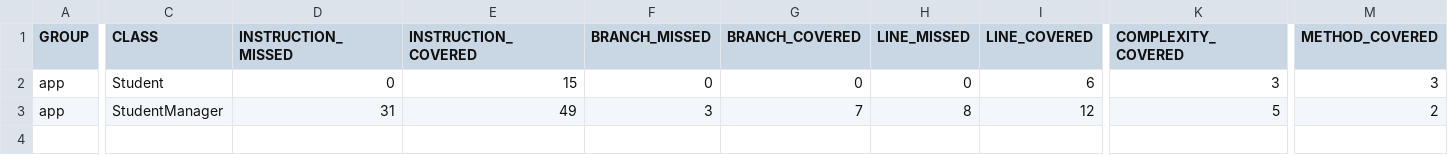
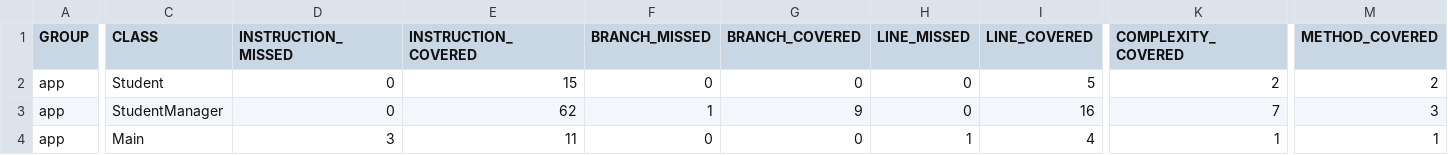
Before and after one commit to camipaula/registro_estudiantes, a CSV file: app/target/site/jacoco/jacoco.csv, drawn as a sheet; only a part is shown, gaps mark what is left out; rows hold the shown columns only; the diff covers the shown part only; the diff names each change by its address in the sheet, - before the commit and + after, or states it on an @@ line.

```diff
--- a/app/target/site/jacoco/jacoco.csv
+++ b/app/target/site/jacoco/jacoco.csv
-I2 (LINE_COVERED): 6
+I2 (LINE_COVERED): 5
-K2 (COMPLEXITY_COVERED): 3
+K2 (COMPLEXITY_COVERED): 2
-M2 (METHOD_COVERED): 3
+M2 (METHOD_COVERED): 2
-D3 (INSTRUCTION_MISSED): 31
+D3 (INSTRUCTION_MISSED): 0
-E3 (INSTRUCTION_COVERED): 49
+E3 (INSTRUCTION_COVERED): 62
-F3 (BRANCH_MISSED): 3
+F3 (BRANCH_MISSED): 1
-G3 (BRANCH_COVERED): 7
+G3 (BRANCH_COVERED): 9
-H3 (LINE_MISSED): 8
+H3 (LINE_MISSED): 0
-I3 (LINE_COVERED): 12
+I3 (LINE_COVERED): 16
-K3 (COMPLEXITY_COVERED): 5
+K3 (COMPLEXITY_COVERED): 7
-M3 (METHOD_COVERED): 2
+M3 (METHOD_COVERED): 3
+row 4: app | Main | 3 | 11 | 0 | 0 | 1 | 4 | 1 | 1
```
Also changed, not shown: 2 edited cells elsewhere in this file, 25 other files.
